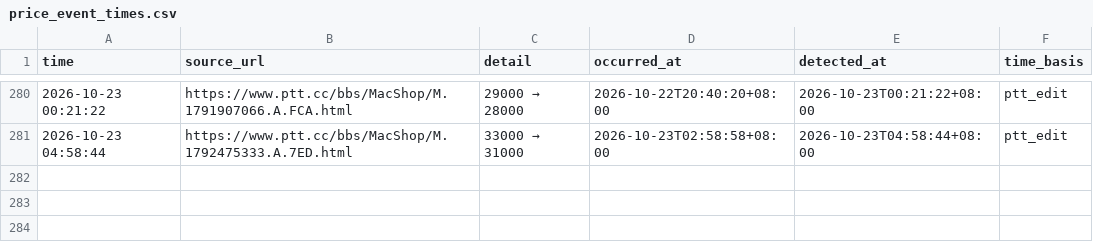
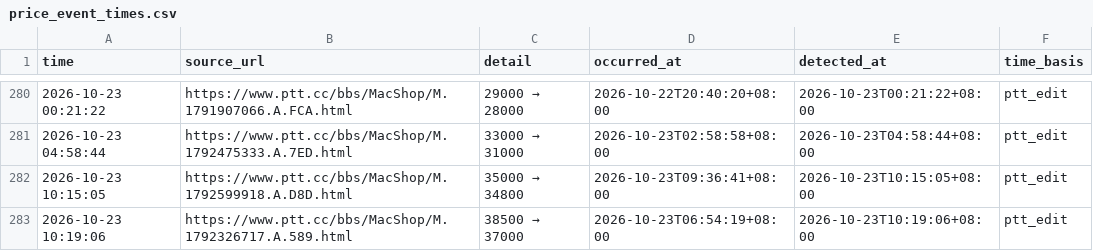
Before and after one commit to iPliny/ptt-iphone-tracker, a CSV file: data/price_event_times.csv, drawn as a sheet; only a part is shown, gaps mark what is left out; the diff names each change by its address in the sheet, - before the commit and + after, or states it on an @@ line.

```diff
--- a/data/price_event_times.csv
+++ b/data/price_event_times.csv
+row 282: 2026-10-23 10:15:05 | https://www.ptt.cc/bbs/MacShop/M.1792599918.A.D8D.html | 35000 → 34800 | 2026-10-23T09:36:41+08:00 | 2026-10-23T10:15:05+08:00 | ptt_edit
+row 283: 2026-10-23 10:19:06 | https://www.ptt.cc/bbs/MacShop/M.1792326717.A.589.html | 38500 → 37000 | 2026-10-23T06:54:19+08:00 | 2026-10-23T10:19:06+08:00 | ptt_edit
```
Also changed, not shown: data/events.csv, data/listings.csv, 1 other file.
